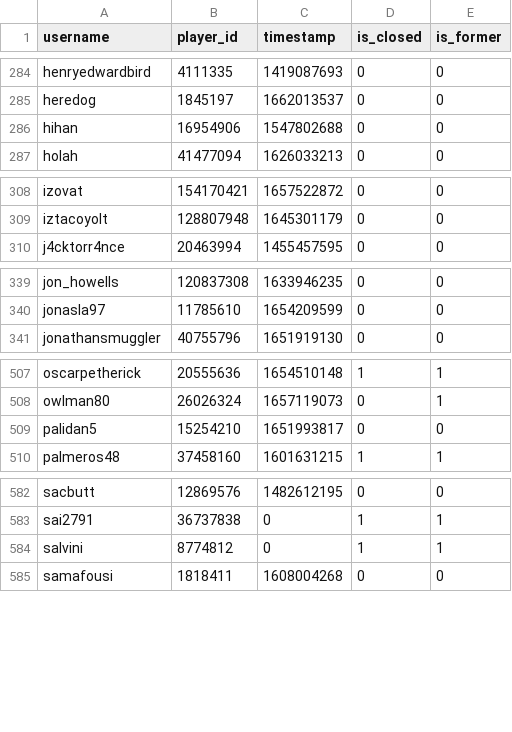
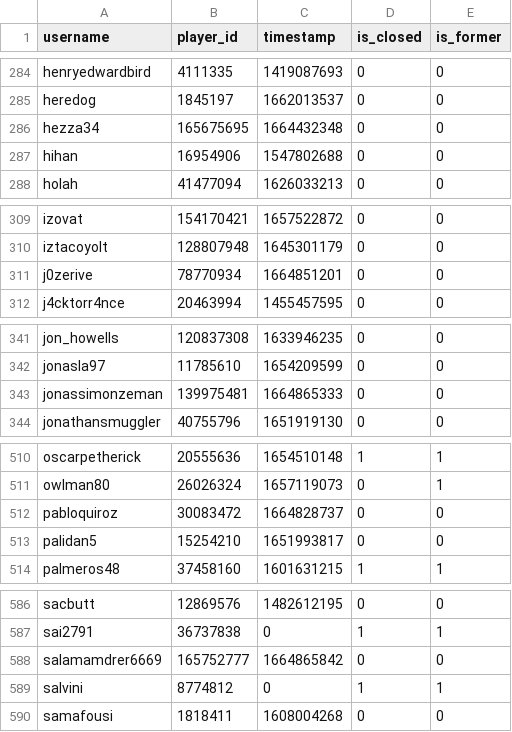
Before and after one commit to Sootopolis/tgbe-tools, a CSV file: members.csv, drawn as a sheet; only a part is shown, gaps mark what is left out; the diff covers the shown part only; the diff names each change by its address in the sheet, - before the commit and + after, or states it on an @@ line.

```diff
--- a/members.csv
+++ b/members.csv
+row 286: hezza34 | 165675695 | 1664432348 | 0 | 0
+row 311: j0zerive | 78770934 | 1664851201 | 0 | 0
+row 343: jonassimonzeman | 139975481 | 1664865333 | 0 | 0
+row 512: pabloquiroz | 30083472 | 1664828737 | 0 | 0
+row 588: salamamdrer6669 | 165752777 | 1664865842 | 0 | 0
```
Also changed, not shown: 1 edited cell elsewhere in this file, 1 other file.
